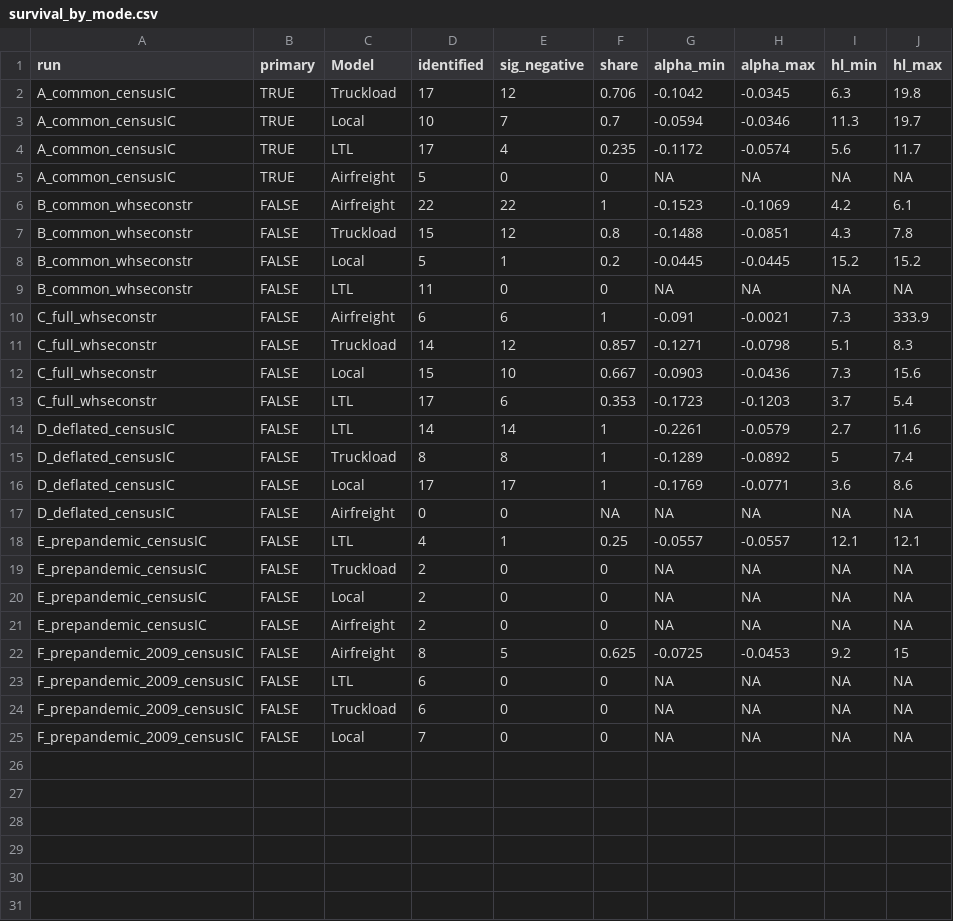
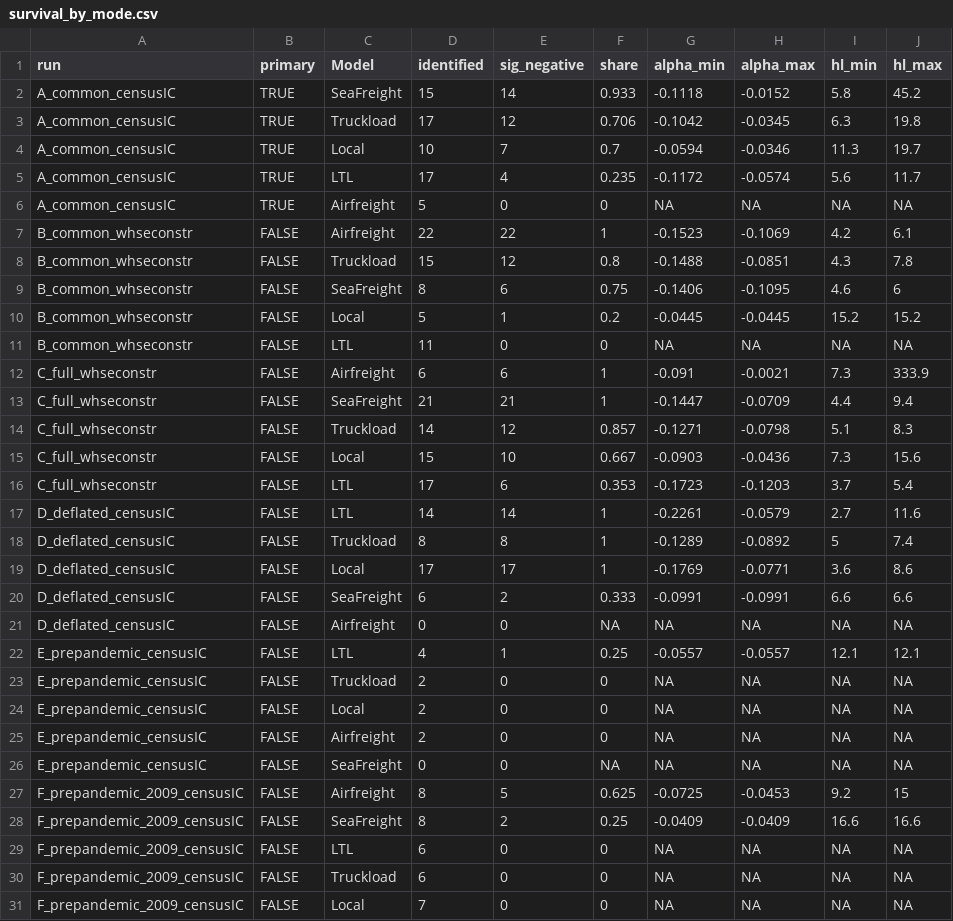
Before and after one commit to mohsenfaghih13/Transportation_VECM, a CSV file: outputs/04_findings/survival_by_mode.csv, drawn as a sheet.

```diff
--- a/outputs/04_findings/survival_by_mode.csv
+++ b/outputs/04_findings/survival_by_mode.csv
@@ -1,2 +1,3 @@
 "run","primary","Model","identified","sig_negative","share","alpha_min","alpha_max","hl_min","hl_max"
+"A_common_censusIC",TRUE,"SeaFreight",15,14,0.933,-0.1118,-0.0152,5.8,45.2
 "A_common_censusIC",TRUE,"Truckload",17,12,0.706,-0.1042,-0.0345,6.3,19.8
@@ -7,2 +8,3 @@
 "B_common_whseconstr",FALSE,"Truckload",15,12,0.8,-0.1488,-0.0851,4.3,7.8
+"B_common_whseconstr",FALSE,"SeaFreight",8,6,0.75,-0.1406,-0.1095,4.6,6
 "B_common_whseconstr",FALSE,"Local",5,1,0.2,-0.0445,-0.0445,15.2,15.2
@@ -10,2 +12,3 @@
 "C_full_whseconstr",FALSE,"Airfreight",6,6,1,-0.091,-0.0021,7.3,333.9
+"C_full_whseconstr",FALSE,"SeaFreight",21,21,1,-0.1447,-0.0709,4.4,9.4
 "C_full_whseconstr",FALSE,"Truckload",14,12,0.857,-0.1271,-0.0798,5.1,8.3
@@ -16,2 +19,3 @@
 "D_deflated_censusIC",FALSE,"Local",17,17,1,-0.1769,-0.0771,3.6,8.6
+"D_deflated_censusIC",FALSE,"SeaFreight",6,2,0.333,-0.0991,-0.0991,6.6,6.6
 "D_deflated_censusIC",FALSE,"Airfreight",0,0,NA,NA,NA,NA,NA
@@ -21,3 +25,5 @@
 "E_prepandemic_censusIC",FALSE,"Airfreight",2,0,0,NA,NA,NA,NA
+"E_prepandemic_censusIC",FALSE,"SeaFreight",0,0,NA,NA,NA,NA,NA
 "F_prepandemic_2009_censusIC",FALSE,"Airfreight",8,5,0.625,-0.0725,-0.0453,9.2,15
+"F_prepandemic_2009_censusIC",FALSE,"SeaFreight",8,2,0.25,-0.0409,-0.0409,16.6,16.6
 "F_prepandemic_2009_censusIC",FALSE,"LTL",6,0,0,NA,NA,NA,NA
```
Also changed, not shown: outputs/01_data_audit/descriptive_statistics.csv, outputs/03_grid/break_dates.csv, 20 other files.
